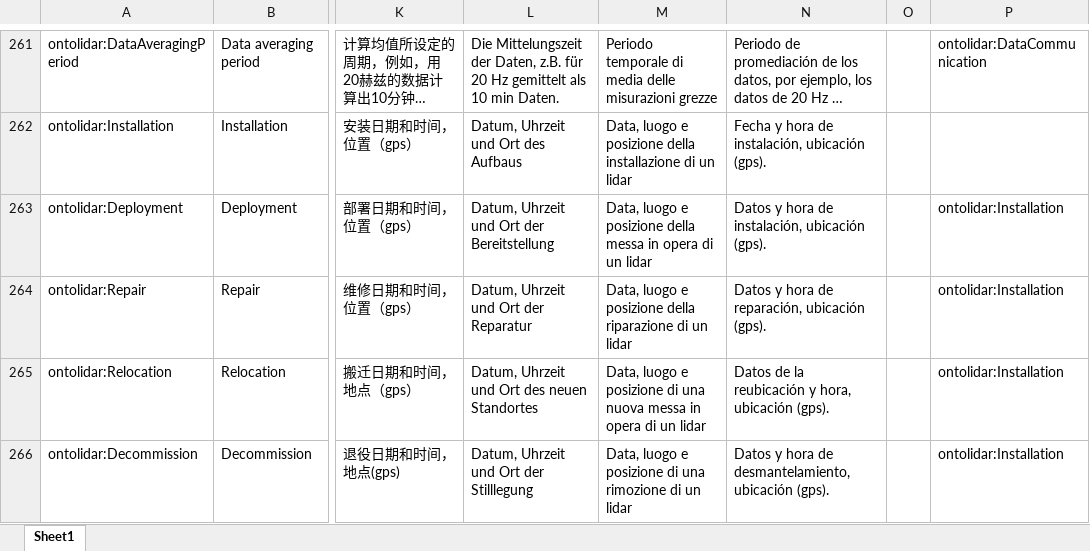
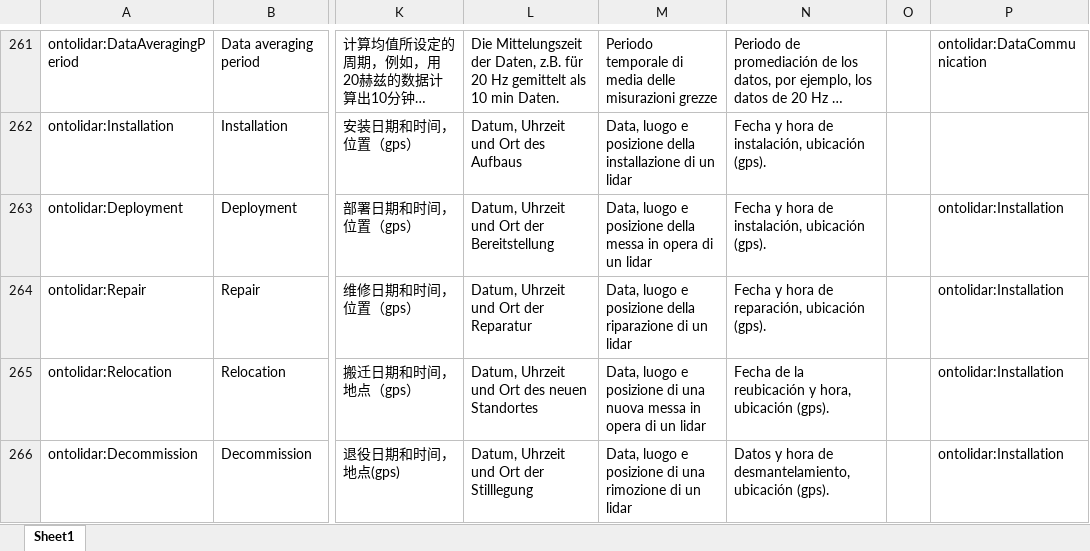
Before and after one commit to IEA-Wind-Task-32/wind-lidar-ontology, an Excel workbook: ontology.xlsx, sheet Sheet1, drawn as a sheet; only a part is shown, gaps mark what is left out; long unchanged cells end in …; values as stored, in another font and other column widths than the file's, no borders; the diff names each change by its address in the sheet, - before the commit and + after, or states it on an @@ line.

```diff
--- a/ontology.xlsx (sheet Sheet1)
+++ b/ontology.xlsx (sheet Sheet1)
-N263: Datos y hora de instalación, ubicación (gps).
+N263: Fecha y hora de instalación, ubicación (gps).
-N264: Datos y hora de reparación, ubicación (gps).
+N264: Fecha y hora de reparación, ubicación (gps).
-N265: Datos de la…
+N265: Fecha de la…
```
Also changed, not shown: 3 other files.
